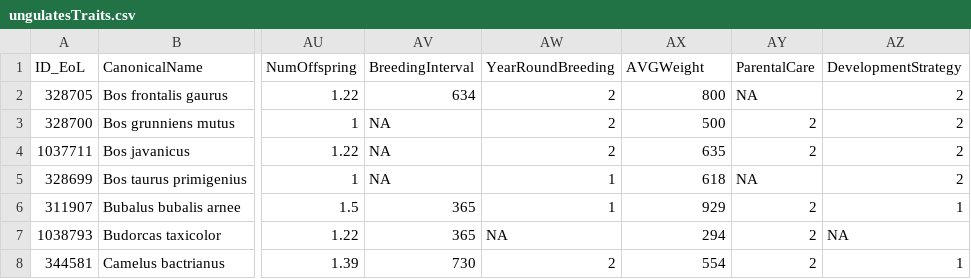
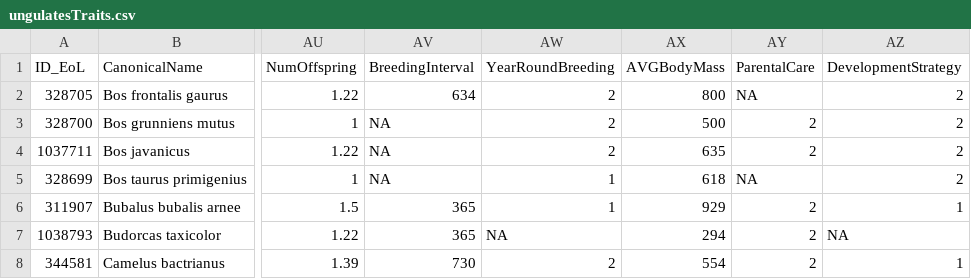
Before and after one commit to naturalis/trait-organismal-ungulates, a CSV file: data/CSV/ungulatesTraits.csv, drawn as a sheet; only a part is shown, gaps mark what is left out; the diff names each change by its address in the sheet, - before the commit and + after, or states it on an @@ line.

Commit message:
Update ungulatesTraits.csv

```diff
--- a/data/CSV/ungulatesTraits.csv
+++ b/data/CSV/ungulatesTraits.csv
-AX1: AVGWeight
+AX1: AVGBodyMass
```
